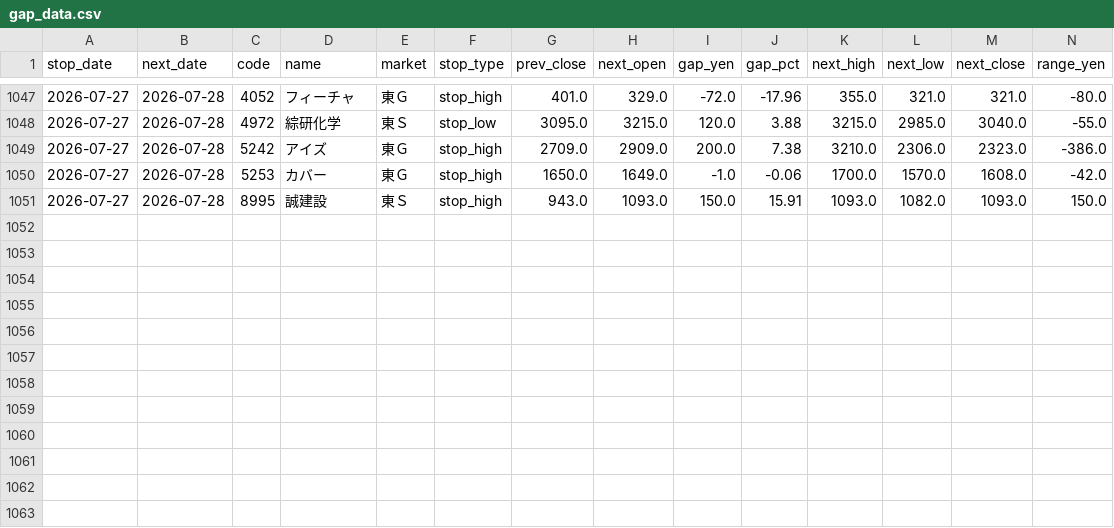
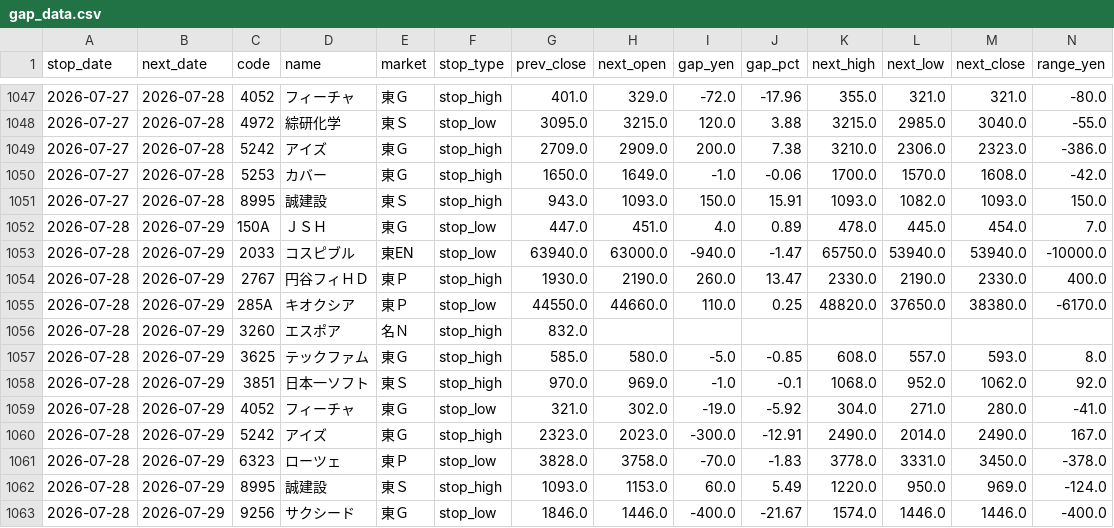
Before and after one commit to jpn-x/kabu-stop, a CSV file: data/gap_data.csv, drawn as a sheet; only a part is shown, gaps mark what is left out; rows hold the shown columns only; the diff names each change by its address in the sheet, - before the commit and + after, or states it on an @@ line.

```diff
--- a/data/gap_data.csv
+++ b/data/gap_data.csv
+row 1052: 2026-07-28 | 2026-07-29 | 150A | ＪＳＨ | 東Ｇ | stop_low | 447.0 | 451.0 | 4.0 | 0.89 | 478.0 | 445.0 | 454.0 | 7.0
+row 1053: 2026-07-28 | 2026-07-29 | 2033 | コスピブル | 東EN | stop_low | 63940.0 | 63000.0 | -940.0 | -1.47 | 65750.0 | 53940.0 | 53940.0 | -10000.0
+row 1054: 2026-07-28 | 2026-07-29 | 2767 | 円谷フィＨＤ | 東Ｐ | stop_high | 1930.0 | 2190.0 | 260.0 | 13.47 | 2330.0 | 2190.0 | 2330.0 | 400.0
+row 1055: 2026-07-28 | 2026-07-29 | 285A | キオクシア | 東Ｐ | stop_low | 44550.0 | 44660.0 | 110.0 | 0.25 | 48820.0 | 37650.0 | 38380.0 | -6170.0
+row 1056: 2026-07-28 | 2026-07-29 | 3260 | エスポア | 名Ｎ | stop_high | 832.0
+row 1057: 2026-07-28 | 2026-07-29 | 3625 | テックファム | 東Ｇ | stop_high | 585.0 | 580.0 | -5.0 | -0.85 | 608.0 | 557.0 | 593.0 | 8.0
+row 1058: 2026-07-28 | 2026-07-29 | 3851 | 日本一ソフト | 東Ｓ | stop_high | 970.0 | 969.0 | -1.0 | -0.1 | 1068.0 | 952.0 | 1062.0 | 92.0
+row 1059: 2026-07-28 | 2026-07-29 | 4052 | フィーチャ | 東Ｇ | stop_low | 321.0 | 302.0 | -19.0 | -5.92 | 304.0 | 271.0 | 280.0 | -41.0
+row 1060: 2026-07-28 | 2026-07-29 | 5242 | アイズ | 東Ｇ | stop_high | 2323.0 | 2023.0 | -300.0 | -12.91 | 2490.0 | 2014.0 | 2490.0 | 167.0
+row 1061: 2026-07-28 | 2026-07-29 | 6323 | ローツェ | 東Ｐ | stop_low | 3828.0 | 3758.0 | -70.0 | -1.83 | 3778.0 | 3331.0 | 3450.0 | -378.0
+row 1062: 2026-07-28 | 2026-07-29 | 8995 | 誠建設 | 東Ｓ | stop_high | 1093.0 | 1153.0 | 60.0 | 5.49 | 1220.0 | 950.0 | 969.0 | -124.0
+row 1063: 2026-07-28 | 2026-07-29 | 9256 | サクシード | 東Ｇ | stop_low | 1846.0 | 1446.0 | -400.0 | -21.67 | 1574.0 | 1446.0 | 1446.0 | -400.0
```
